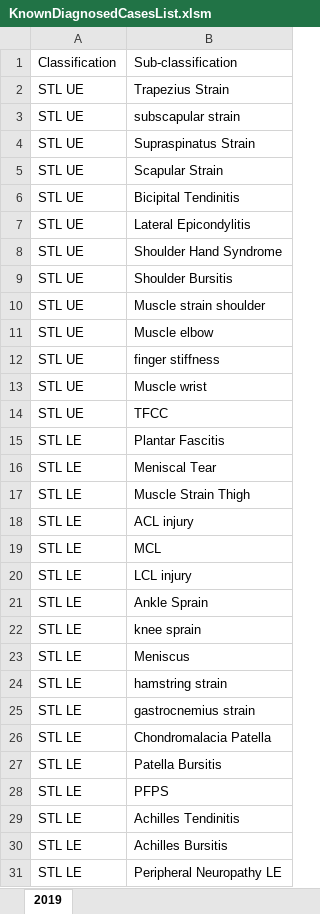
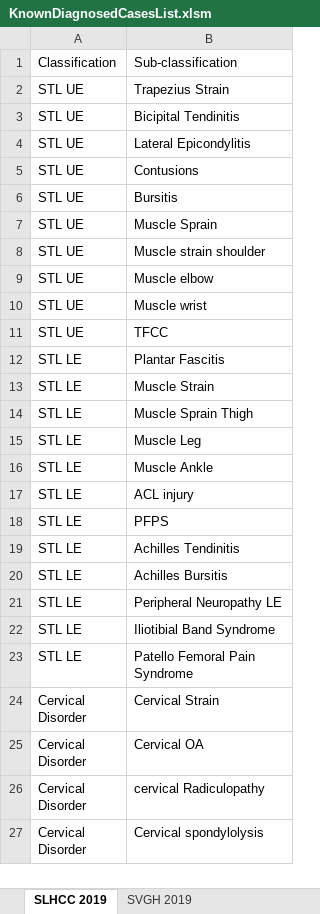
Before and after one commit to usbong/SVGH, an Excel workbook: generateMonthlySummaryReportSVGH/add-on software/assets/KnownDiagnosedCasesList.xlsm, sheet SLHCC 2019, drawn as a sheet; only a part is shown; the shorter side is filled out with more unchanged rows; values as stored, in another font and other column widths than the file's, no borders; removed rows and columns are numbered as before the commit, all else as after; the diff covers the shown part only; the diff names each change by its address in the sheet, - before the commit and + after, or states it on an @@ line.

```diff
--- a/generateMonthlySummaryReportSVGH/add-on software/assets/KnownDiagnosedCasesList.xlsm (sheet SLHCC 2019)
+++ b/generateMonthlySummaryReportSVGH/add-on software/assets/KnownDiagnosedCasesList.xlsm (sheet SLHCC 2019)
-sheet tab: 2019
+sheet tab: SLHCC 2019
+sheet tab: SVGH 2019
-row 3: STL UE | subscapular strain
-row 4: STL UE | Supraspinatus Strain
-row 5: STL UE | Scapular Strain
-B5: Shoulder Hand Syndrome
+B5: Contusions
-B6: Shoulder Bursitis
+B6: Bursitis
+row 7: STL UE | Muscle Sprain
-row 12: STL UE | finger stiffness
-B13: Meniscal Tear
+B13: Muscle Strain
-B14: Muscle Strain Thigh
+B14: Muscle Sprain Thigh
+row 15: STL LE | Muscle Leg
+row 16: STL LE | Muscle Ankle
-row 19: STL LE | MCL
-row 20: STL LE | LCL injury
-row 21: STL LE | Ankle Sprain
-row 22: STL LE | knee sprain
-row 23: STL LE | Meniscus
-row 24: STL LE | hamstring strain
-row 25: STL LE | gastrocnemius strain
-row 26: STL LE | Chondromalacia Patella
-row 27: STL LE | Patella Bursitis
```
Also changed, not shown: 39 removed rows and 7 edited cells elsewhere in this sheet, 1 other file.
